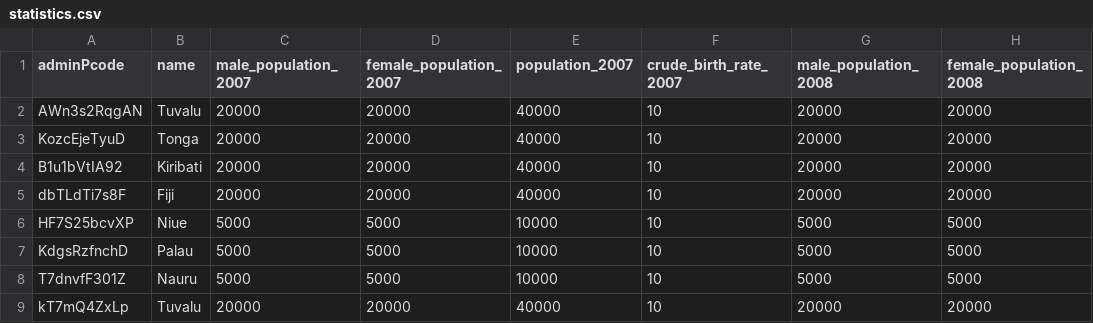
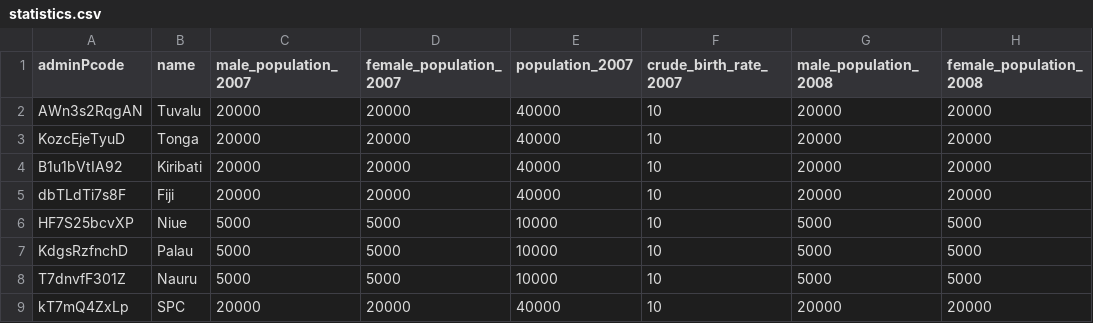
Before and after one commit to opencrvs/spc-cod-portal, a CSV file: src/data-seeding/locations/source/statistics.csv, drawn as a sheet; only a part is shown; the diff names each change by its address in the sheet, - before the commit and + after, or states it on an @@ line.

Commit message:
Fake stats for SPC

```diff
--- a/src/data-seeding/locations/source/statistics.csv
+++ b/src/data-seeding/locations/source/statistics.csv
-B9 (name): Tuvalu
+B9 (name): SPC
```
